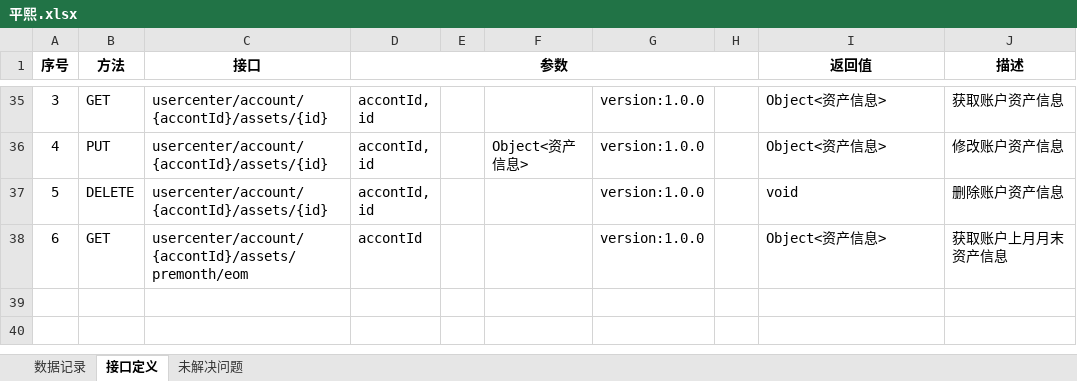
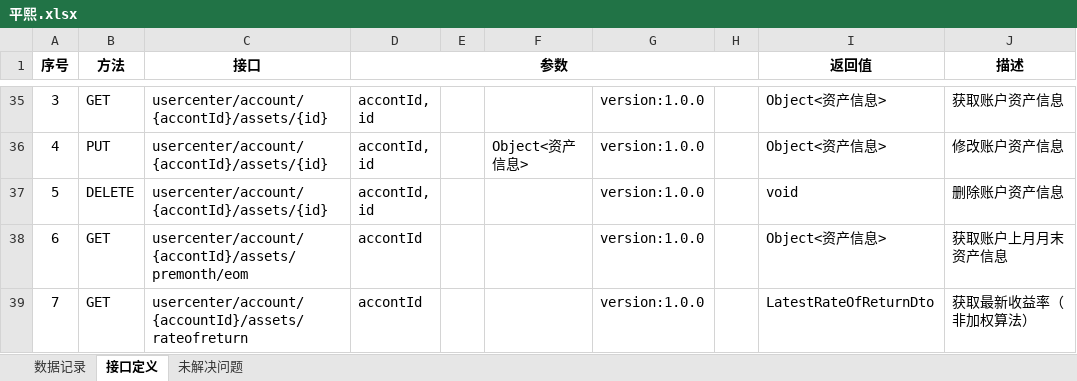
Before and after one commit to 125461471/pingxi, an Excel workbook: docs/平熙.xlsx, sheet 接口定义, drawn as a sheet; only a part is shown, gaps mark what is left out; values as stored, in another font and other column widths than the file's, no borders; the diff names each change by its address in the sheet, - before the commit and + after, or states it on an @@ line.

```diff
--- a/docs/平熙.xlsx (sheet 接口定义)
+++ b/docs/平熙.xlsx (sheet 接口定义)
+row 39: 7 | GET | usercenter/account/{accountId}/assets/rateofreturn | accontId |  |  | version:1.0.0 |  | LatestRateOfReturnDto | 获取最新收益率（非加权算法）
```
